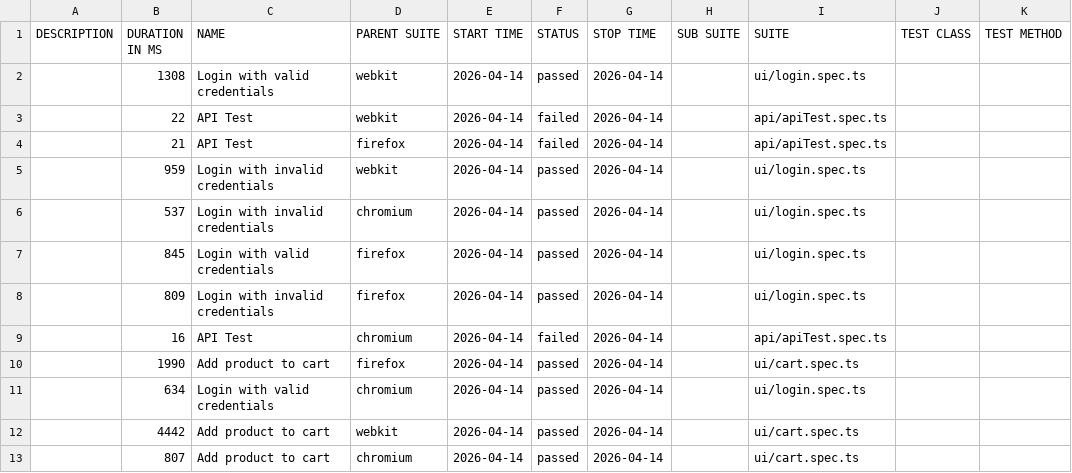
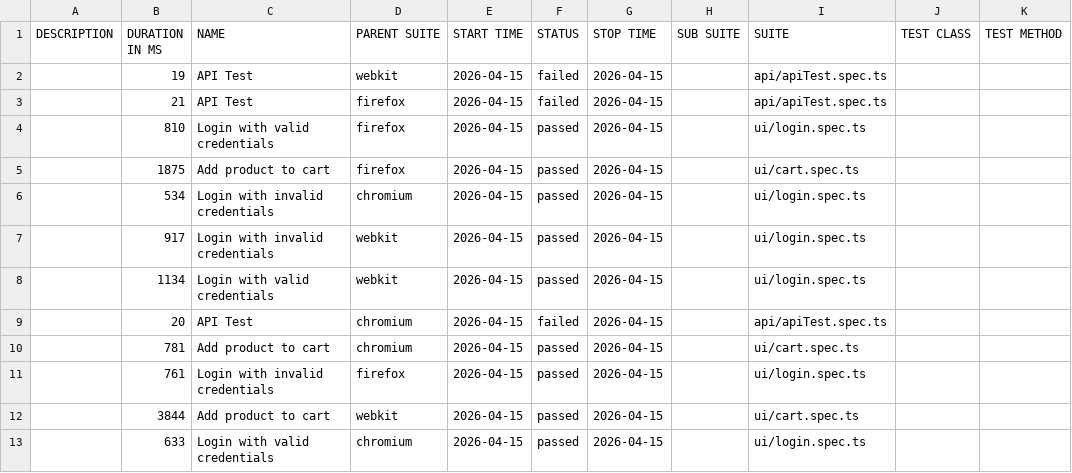
Before and after one commit to Ash-leyPereira/playwright-ts-framework, a CSV file: data/suites.csv, drawn as a sheet.

```diff
--- a/data/suites.csv
+++ b/data/suites.csv
@@ -1,13 +1,13 @@
 "DESCRIPTION","DURATION IN MS","NAME","PARENT SUITE","START TIME","STATUS","STOP TIME","SUB SUITE","SUITE","TEST CLASS","TEST METHOD"
-"","1308","Login with valid credentials","webkit","2026-04-14","passed","2026-04-14","","ui/login.spec.ts","",""
-"","22","API Test","webkit","2026-04-14","failed","2026-04-14","","api/apiTest.spec.ts","",""
-"","21","API Test","firefox","2026-04-14","failed","2026-04-14","","api/apiTest.spec.ts","",""
-"","959","Login with invalid credentials","webkit","2026-04-14","passed","2026-04-14","","ui/login.spec.ts","",""
-"","537","Login with invalid credentials","chromium","2026-04-14","passed","2026-04-14","","ui/login.spec.ts","",""
-"","845","Login with valid credentials","firefox","2026-04-14","passed","2026-04-14","","ui/login.spec.ts","",""
-"","809","Login with invalid credentials","firefox","2026-04-14","passed","2026-04-14","","ui/login.spec.ts","",""
-"","16","API Test","chromium","2026-04-14","failed","2026-04-14","","api/apiTest.spec.ts","",""
-"","1990","Add product to cart","firefox","2026-04-14","passed","2026-04-14","","ui/cart.spec.ts","",""
-"","634","Login with valid credentials","chromium","2026-04-14","passed","2026-04-14","","ui/login.spec.ts","",""
-"","4442","Add product to cart","webkit","2026-04-14","passed","2026-04-14","","ui/cart.spec.ts","",""
-"","807","Add product to cart","chromium","2026-04-14","passed","2026-04-14","","ui/cart.spec.ts","",""
+"","19","API Test","webkit","2026-04-15","failed","2026-04-15","","api/apiTest.spec.ts","",""
+"","21","API Test","firefox","2026-04-15","failed","2026-04-15","","api/apiTest.spec.ts","",""
+"","810","Login with valid credentials","firefox","2026-04-15","passed","2026-04-15","","ui/login.spec.ts","",""
+"","1875","Add product to cart","firefox","2026-04-15","passed","2026-04-15","","ui/cart.spec.ts","",""
+"","534","Login with invalid credentials","chromium","2026-04-15","passed","2026-04-15","","ui/login.spec.ts","",""
+"","917","Login with invalid credentials","webkit","2026-04-15","passed","2026-04-15","","ui/login.spec.ts","",""
+"","1134","Login with valid credentials","webkit","2026-04-15","passed","2026-04-15","","ui/login.spec.ts","",""
+"","20","API Test","chromium","2026-04-15","failed","2026-04-15","","api/apiTest.spec.ts","",""
+"","781","Add product to cart","chromium","2026-04-15","passed","2026-04-15","","ui/cart.spec.ts","",""
+"","761","Login with invalid credentials","firefox","2026-04-15","passed","2026-04-15","","ui/login.spec.ts","",""
+"","3844","Add product to cart","webkit","2026-04-15","passed","2026-04-15","","ui/cart.spec.ts","",""
+"","633","Login with valid credentials","chromium","2026-04-15","passed","2026-04-15","","ui/login.spec.ts","",""
```
Also changed, not shown: 53 other files.
